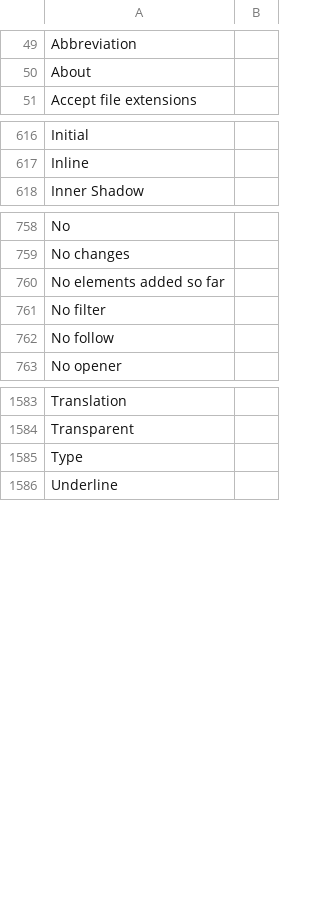
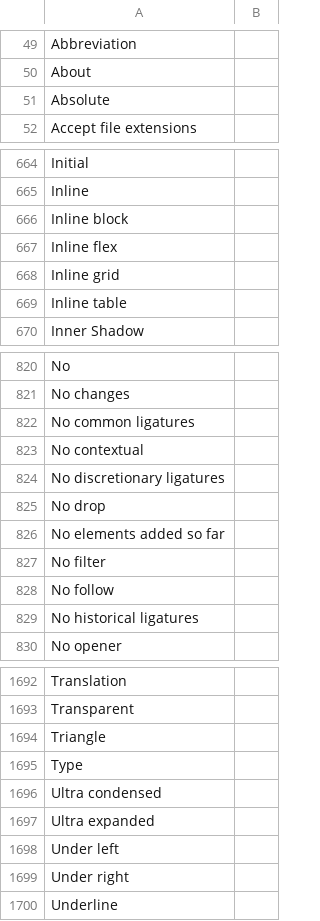
Before and after one commit to desech/desech-studio, a CSV file: build/i18n/ro.csv, drawn as a sheet; only a part is shown, gaps mark what is left out; the diff covers the shown part only; the diff names each change by its address in the sheet, - before the commit and + after, or states it on an @@ line.

```diff
--- a/build/i18n/ro.csv
+++ b/build/i18n/ro.csv
+row 51: Absolute
+row 666: Inline block
+row 667: Inline flex
+row 668: Inline grid
+row 669: Inline table
+row 822: No common ligatures
+row 823: No contextual
+row 824: No discretionary ligatures
+row 825: No drop
+row 829: No historical ligatures
+row 1694: Triangle
+row 1696: Ultra condensed
+row 1697: Ultra expanded
+row 1698: Under left
+row 1699: Under right
```
Also changed, not shown: 113 added rows elsewhere in this file, build/i18n/template.csv, 16 other files.
